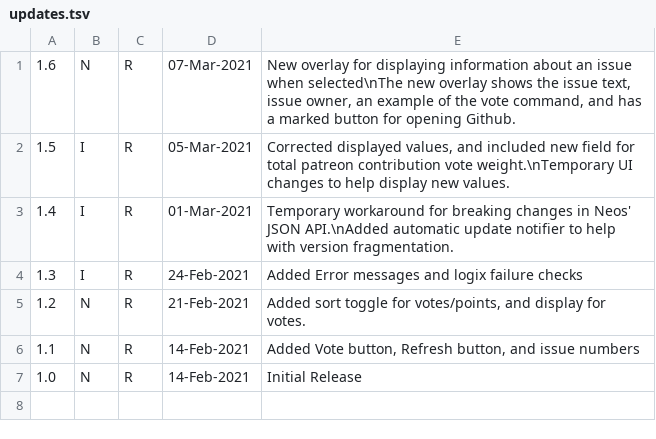
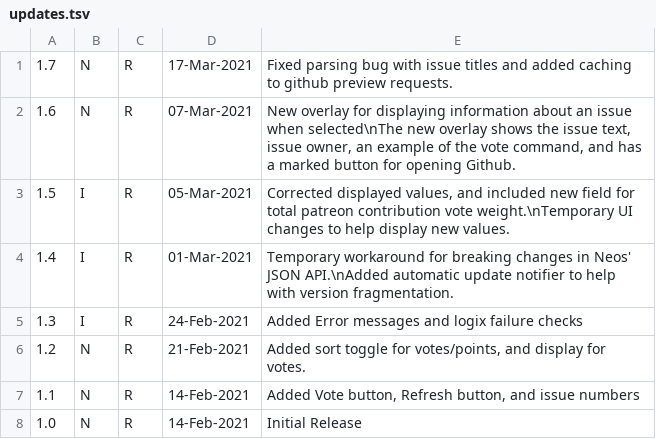
Before and after one commit to Aerizeon/NeosProjects, a TSV file: PriorityIssuesViewer/updates.tsv, drawn as a sheet.

Commit message:
Update updates.tsv

```diff
--- a/PriorityIssuesViewer/updates.tsv
+++ b/PriorityIssuesViewer/updates.tsv
@@ -1 +1,2 @@
+1.7	N	R	17-Mar-2021	Fixed parsing bug with issue titles and added caching to github preview requests.
 1.6	N	R	07-Mar-2021	New overlay for displaying information about an issue when selected\nThe new overlay shows the issue text, issue owner, an example of the vote command, and has a marked button for opening Github.
```
